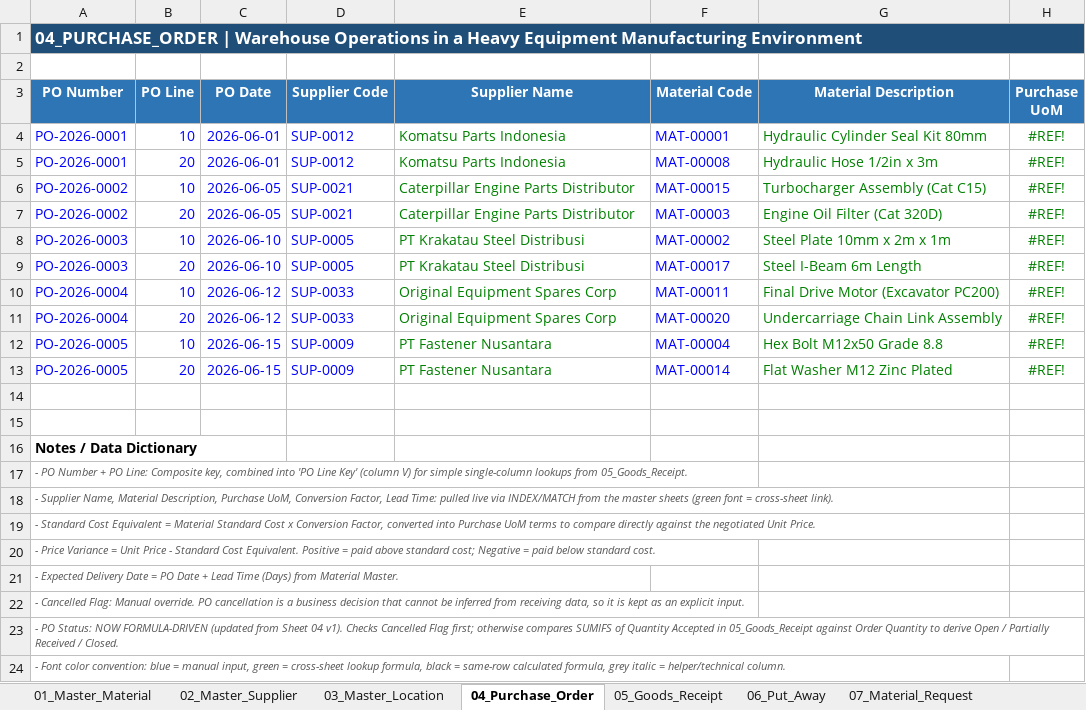
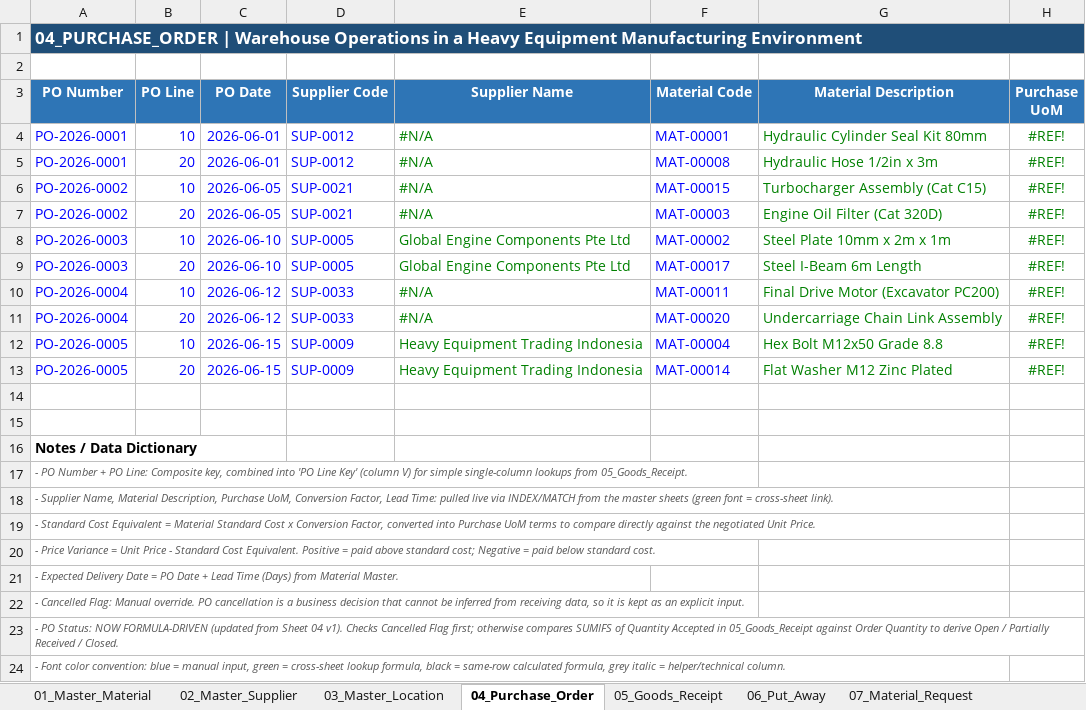
Before and after one commit to fikri-fajar/warehouse-operations-simulation, an Excel workbook: Warehouse_Operations_Simulation.xlsx, sheet 04_Purchase_Order, drawn as a sheet; only a part is shown; values as stored, in another font and other column widths than the file's, no borders; conditional formats and table styles not drawn; the diff names each change by its address in the sheet, - before the commit and + after, or states it on an @@ line.

Commit message:
Refining the dataset structure for the 02_master_supplier & 03_master_location sheets

```diff
--- a/Warehouse_Operations_Simulation.xlsx (sheet 04_Purchase_Order)
+++ b/Warehouse_Operations_Simulation.xlsx (sheet 04_Purchase_Order)
-E4:E5 (Supplier Name): Komatsu Parts Indonesia
+E4:E5 (Supplier Name): #N/A
-E6:E7 (Supplier Name): Caterpillar Engine Parts Distributor
+E6:E7 (Supplier Name): #N/A
-E8:E9 (Supplier Name): PT Krakatau Steel Distribusi
+E8:E9 (Supplier Name): Global Engine Components Pte Ltd
-E10:E11 (Supplier Name): Original Equipment Spares Corp
+E10:E11 (Supplier Name): #N/A
-E12:E13 (Supplier Name): PT Fastener Nusantara
+E12:E13 (Supplier Name): Heavy Equipment Trading Indonesia
```
Also changed, not shown: sheet 03_Master_Location, sheet 01_Master_Material, sheet 02_Master_Supplier, sheet 12_Dashboard, sheet 06_Put_Away, sheet 08_Picking_List, 1 more sheet.
